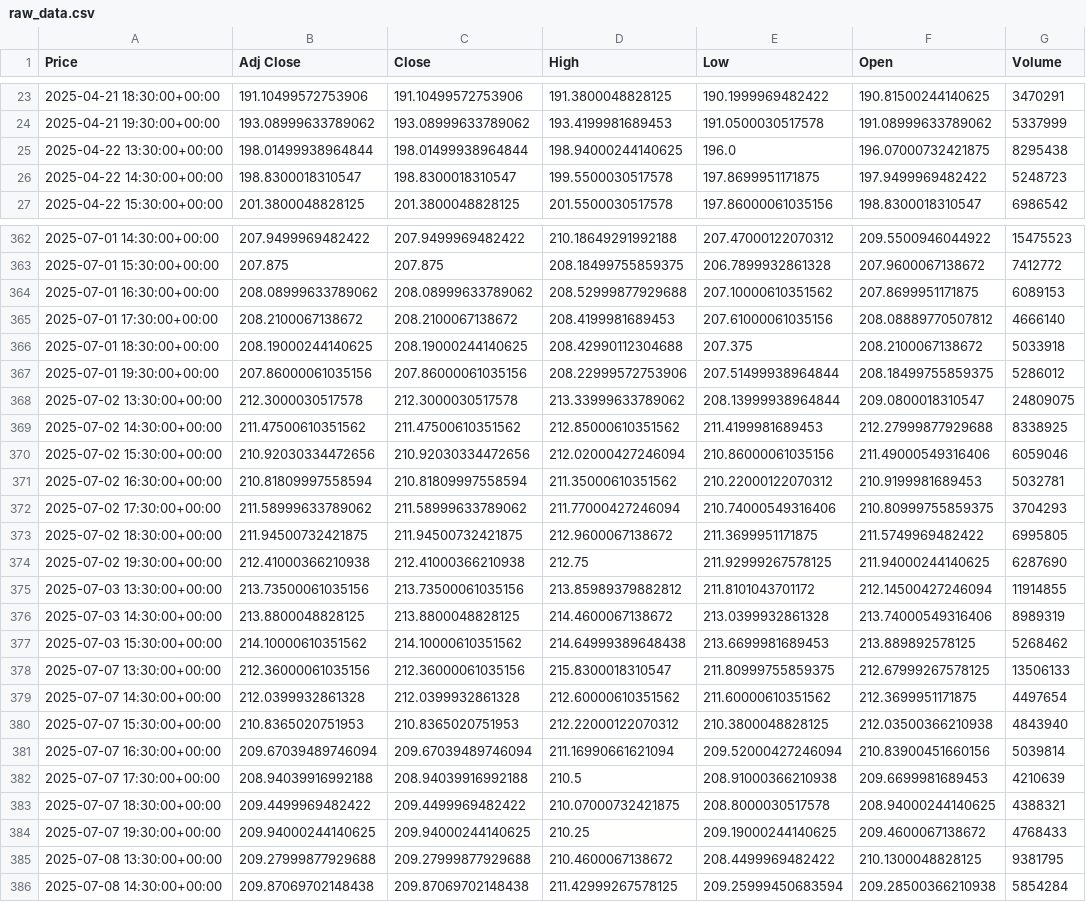
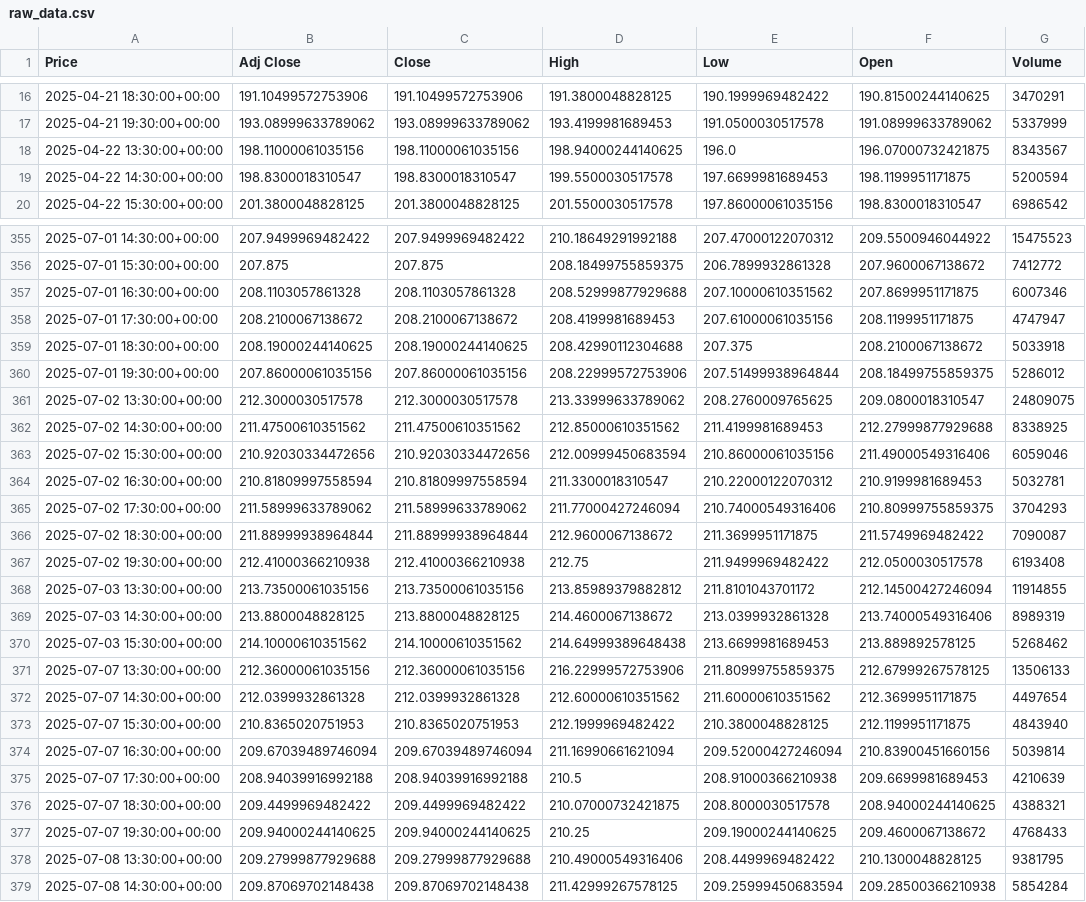
Before and after one commit to calebenton/ml-stock-pipeline, a CSV file: data/raw_data.csv, drawn as a sheet; only a part is shown, gaps mark what is left out; addresses are those after the commit; the diff covers the shown part only; the diff names each change by its address in the sheet, - before the commit and + after, or states it on an @@ line.

```diff
--- a/data/raw_data.csv
+++ b/data/raw_data.csv
-B18 (Adj Close): 198.01499938964844
+B18 (Adj Close): 198.11000061035156
-C18 (Close): 198.01499938964844
+C18 (Close): 198.11000061035156
-G18 (Volume): 8295438
+G18 (Volume): 8343567
-E19 (Low): 197.8699951171875
+E19 (Low): 197.6699981689453
-F19 (Open): 197.9499969482422
+F19 (Open): 198.1199951171875
-G19 (Volume): 5248723
+G19 (Volume): 5200594
-B357 (Adj Close): 208.08999633789062
+B357 (Adj Close): 208.1103057861328
-C357 (Close): 208.08999633789062
+C357 (Close): 208.1103057861328
-G357 (Volume): 6089153
+G357 (Volume): 6007346
-F358 (Open): 208.08889770507812
+F358 (Open): 208.1199951171875
-G358 (Volume): 4666140
+G358 (Volume): 4747947
-E361 (Low): 208.13999938964844
+E361 (Low): 208.2760009765625
-D363 (High): 212.02000427246094
+D363 (High): 212.00999450683594
-D364 (High): 211.35000610351562
+D364 (High): 211.3300018310547
-B366 (Adj Close): 211.94500732421875
+B366 (Adj Close): 211.88999938964844
-C366 (Close): 211.94500732421875
+C366 (Close): 211.88999938964844
-G366 (Volume): 6995805
+G366 (Volume): 7090087
-E367 (Low): 211.92999267578125
+E367 (Low): 211.9499969482422
-F367 (Open): 211.94000244140625
+F367 (Open): 212.0500030517578
-G367 (Volume): 6287690
+G367 (Volume): 6193408
-D371 (High): 215.8300018310547
+D371 (High): 216.22999572753906
-D373 (High): 212.22000122070312
+D373 (High): 212.1999969482422
-F373 (Open): 212.03500366210938
+F373 (Open): 212.1199951171875
-D378 (High): 210.4600067138672
+D378 (High): 210.49000549316406
```
Also changed, not shown: 7 added rows, 7 removed rows and 45 edited cells elsewhere in this file, 5 other files.
